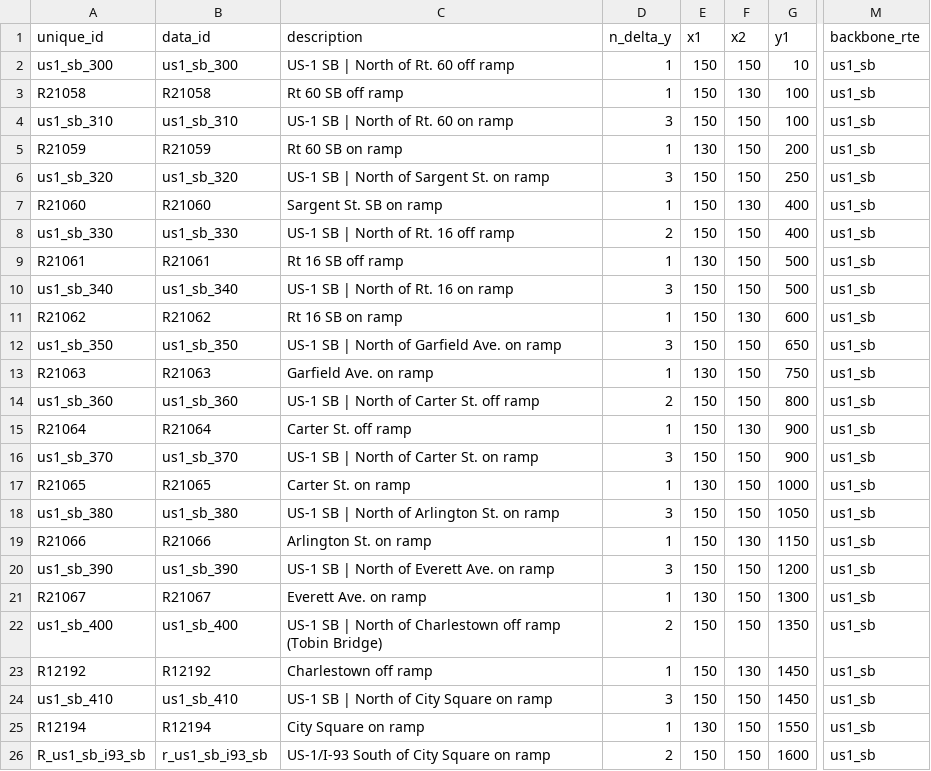
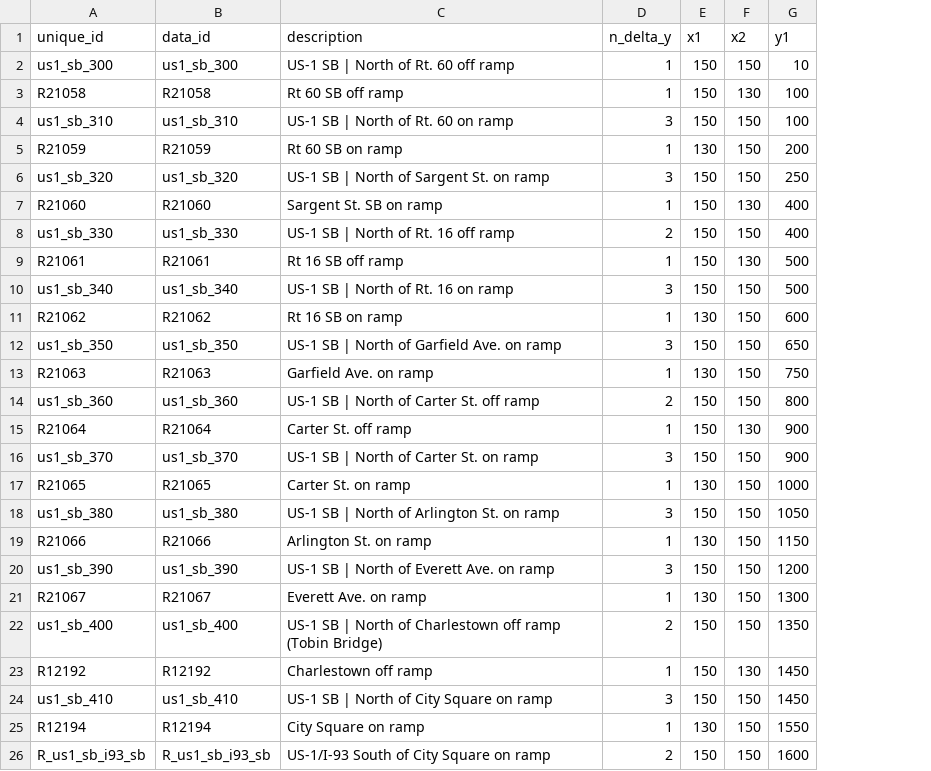
Before and after one commit to bkrepp-ctps/bv-2, a CSV file: data/csv/us1_sb_wireframe_and_volumes.csv, drawn as a sheet; only a part is shown, gaps mark what is left out; the diff names each change by its address in the sheet, - before the commit and + after, or states it on an @@ line.

Commit message:
Fixes to schematic geometry of SB barrel, per Bill K.

```diff
--- a/data/csv/us1_sb_wireframe_and_volumes.csv
+++ b/data/csv/us1_sb_wireframe_and_volumes.csv
-column M (backbone_rte), rows 2-26: all us1_sb
-E9 (x1): 130
+E9 (x1): 150
-F9 (x2): 150
+F9 (x2): 130
-E11 (x1): 150
+E11 (x1): 130
-F11 (x2): 130
+F11 (x2): 150
-E19 (x1): 150
+E19 (x1): 130
-F19 (x2): 130
+F19 (x2): 150
-B26 (data_id): r_us1_sb_i93_sb
+B26 (data_id): R_us1_sb_i93_sb
```
